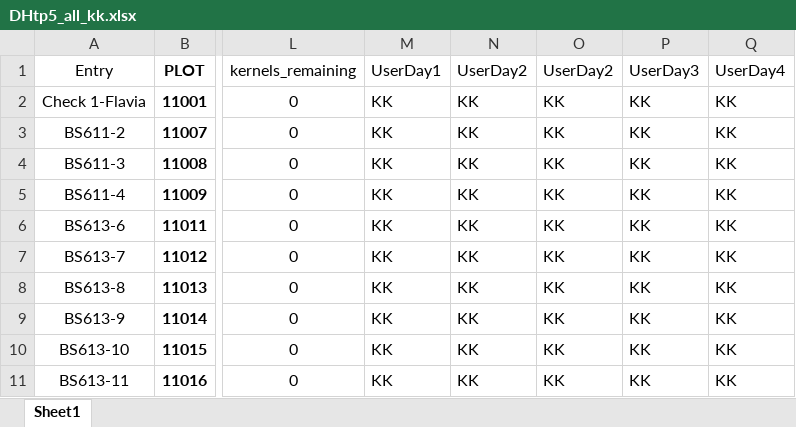
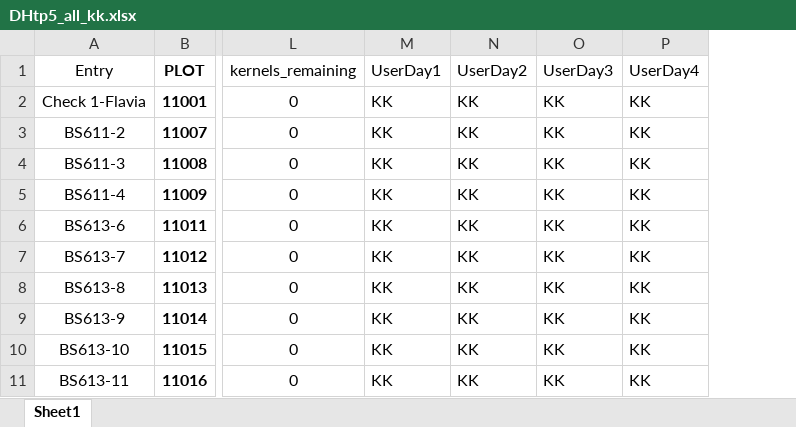
Before and after one commit to karlkunze/BarleyGermination-KK, an Excel workbook: data/Winter_DH/TP5/DHtp5_all_kk.xlsx, sheet Sheet1, drawn as a sheet; only a part is shown, gaps mark what is left out; values as stored, in another font and other column widths than the file's, no borders; the diff names each change by its address in the sheet, - before the commit and + after, or states it on an @@ line.

Commit message:
made R script to consolidate TP5 data

```diff
--- a/data/Winter_DH/TP5/DHtp5_all_kk.xlsx (sheet Sheet1)
+++ b/data/Winter_DH/TP5/DHtp5_all_kk.xlsx (sheet Sheet1)
-column O (UserDay2), rows 2-11: all KK
```
Also changed, not shown: 2 other files.
